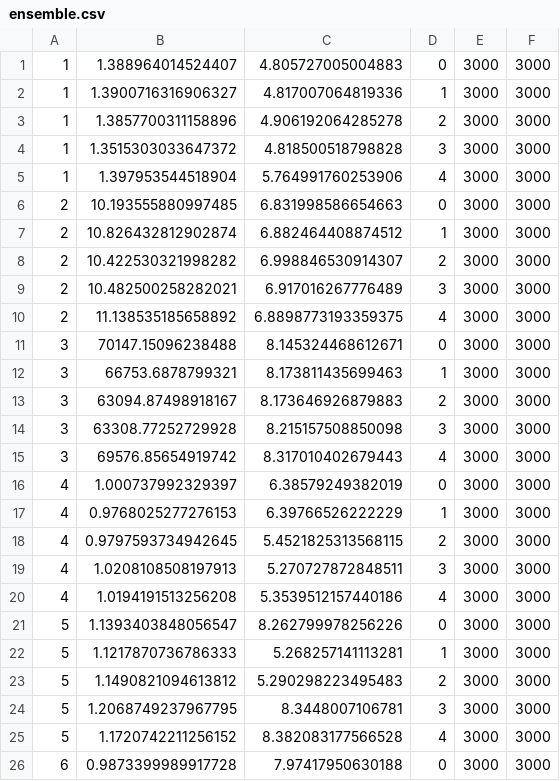
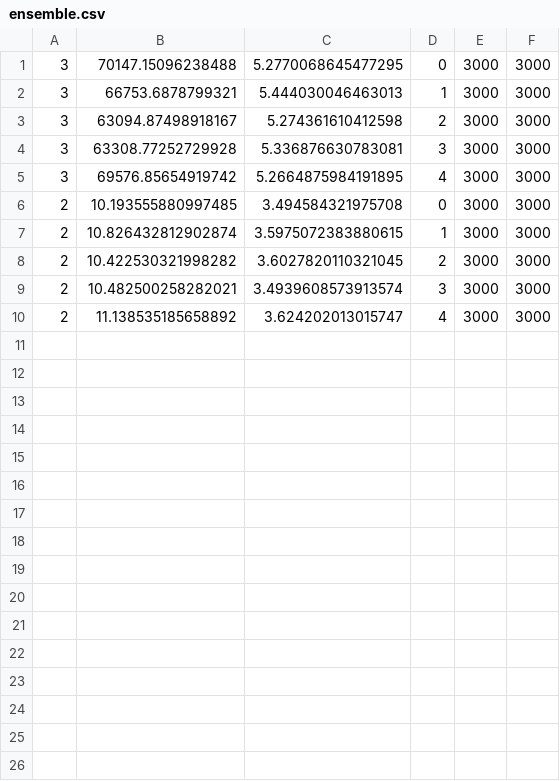
Before and after one commit to Karlmyh/RTER, a CSV file: results/accuracy/ensemble.csv, drawn as a sheet; only a part is shown; the diff covers the shown part only.

```diff
--- a/results/accuracy/ensemble.csv
+++ b/results/accuracy/ensemble.csv
@@ -1,26 +1,10 @@
-1,1.388964014524407,4.805727005004883,0,3000,3000
-1,1.3900716316906327,4.817007064819336,1,3000,3000
-1,1.3857700311158896,4.906192064285278,2,3000,3000
-1,1.3515303033647372,4.818500518798828,3,3000,3000
-1,1.397953544518904,5.764991760253906,4,3000,3000
-2,10.193555880997485,6.831998586654663,0,3000,3000
-2,10.826432812902874,6.882464408874512,1,3000,3000
-2,10.422530321998282,6.998846530914307,2,3000,3000
-2,10.482500258282021,6.917016267776489,3,3000,3000
-2,11.138535185658892,6.8898773193359375,4,3000,3000
-3,70147.15096238488,8.145324468612671,0,3000,3000
-3,66753.6878799321,8.173811435699463,1,3000,3000
-3,63094.87498918167,8.173646926879883,2,3000,3000
-3,63308.77252729928,8.215157508850098,3,3000,3000
-3,69576.85654919742,8.317010402679443,4,3000,3000
-4,1.000737992329397,6.38579249382019,0,3000,3000
-4,0.9768025277276153,6.39766526222229,1,3000,3000
-4,0.9797593734942645,5.4521825313568115,2,3000,3000
-4,1.0208108508197913,5.270727872848511,3,3000,3000
-4,1.0194191513256208,5.3539512157440186,4,3000,3000
-5,1.1393403848056547,8.262799978256226,0,3000,3000
-5,1.1217870736786333,5.268257141113281,1,3000,3000
-5,1.1490821094613812,5.290298223495483,2,3000,3000
-5,1.2068749237967795,8.3448007106781,3,3000,3000
-5,1.1720742211256152,8.382083177566528,4,3000,3000
-6,0.9873399989917728,7.97417950630188,0,3000,3000
+3,70147.15096238488,5.2770068645477295,0,3000,3000
+3,66753.6878799321,5.444030046463013,1,3000,3000
+3,63094.87498918167,5.274361610412598,2,3000,3000
+3,63308.77252729928,5.336876630783081,3,3000,3000
+3,69576.85654919742,5.2664875984191895,4,3000,3000
+2,10.193555880997485,3.494584321975708,0,3000,3000
+2,10.826432812902874,3.5975072383880615,1,3000,3000
+2,10.422530321998282,3.6027820110321045,2,3000,3000
+2,10.482500258282021,3.4939608573913574,3,3000,3000
+2,11.138535185658892,3.624202013015747,4,3000,3000
```
Also changed, not shown: 14 removed rows elsewhere in this file, results/accuracy/GBRT.csv, results/accuracy/RFR.csv, 9 other files.
